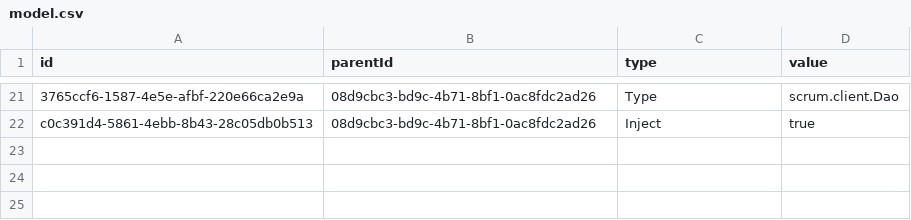
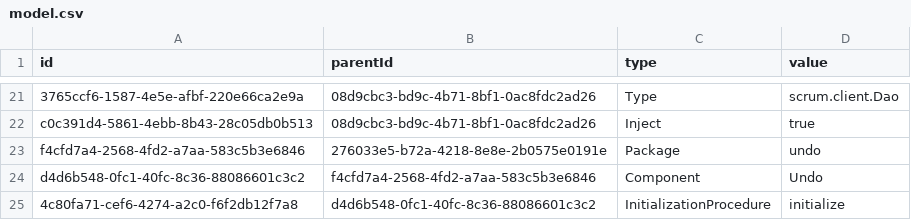
Before and after one commit to hogi/kunagi, a CSV file: src/model.csv, drawn as a sheet; only a part is shown, gaps mark what is left out.

```diff
--- a/src/model.csv
+++ b/src/model.csv
@@ -22 +22,4 @@
 "c0c391d4-5861-4ebb-8b43-28c05db0b513","08d9cbc3-bd9c-4b71-8bf1-0ac8fdc2ad26","Inject","true"
+"f4cfd7a4-2568-4fd2-a7aa-583c5b3e6846","276033e5-b72a-4218-8e8e-2b0575e0191e","Package","undo"
+"d4d6b548-0fc1-40fc-8c36-88086601c3c2","f4cfd7a4-2568-4fd2-a7aa-583c5b3e6846","Component","Undo"
+"4c80fa71-cef6-4274-a2c0-f6f2db12f7a8","d4d6b548-0fc1-40fc-8c36-88086601c3c2","InitializationProcedure","initialize"
```
Also changed, not shown: 13 other files.
